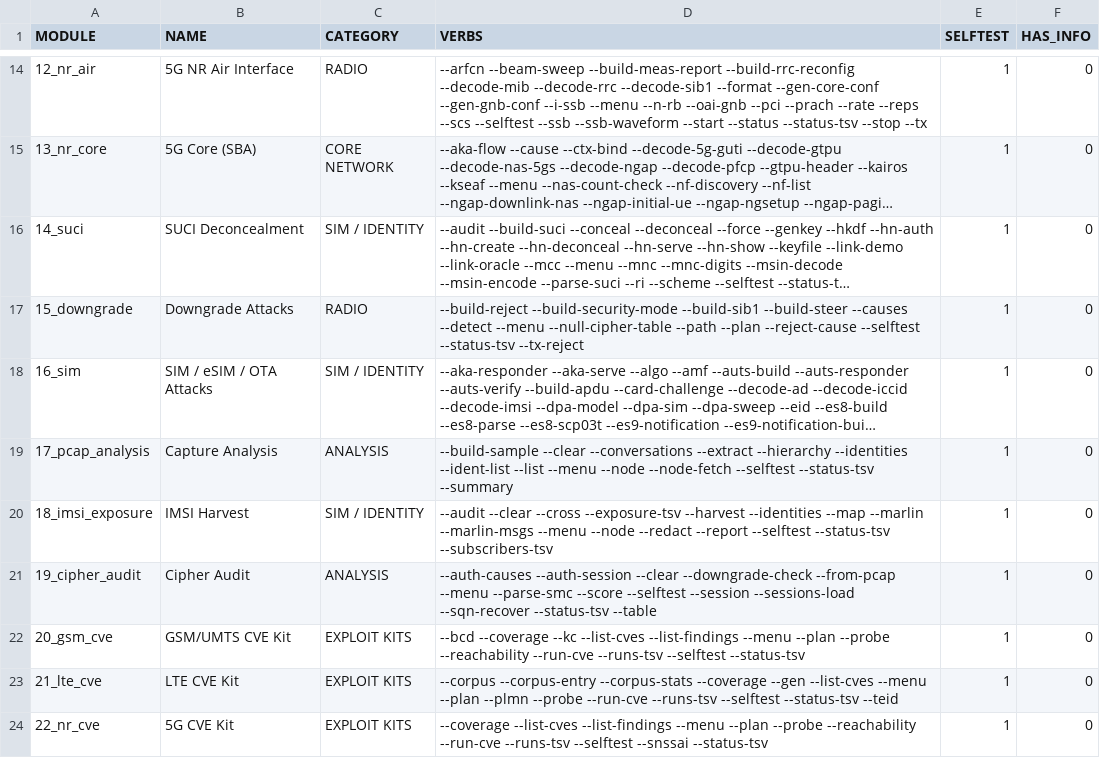
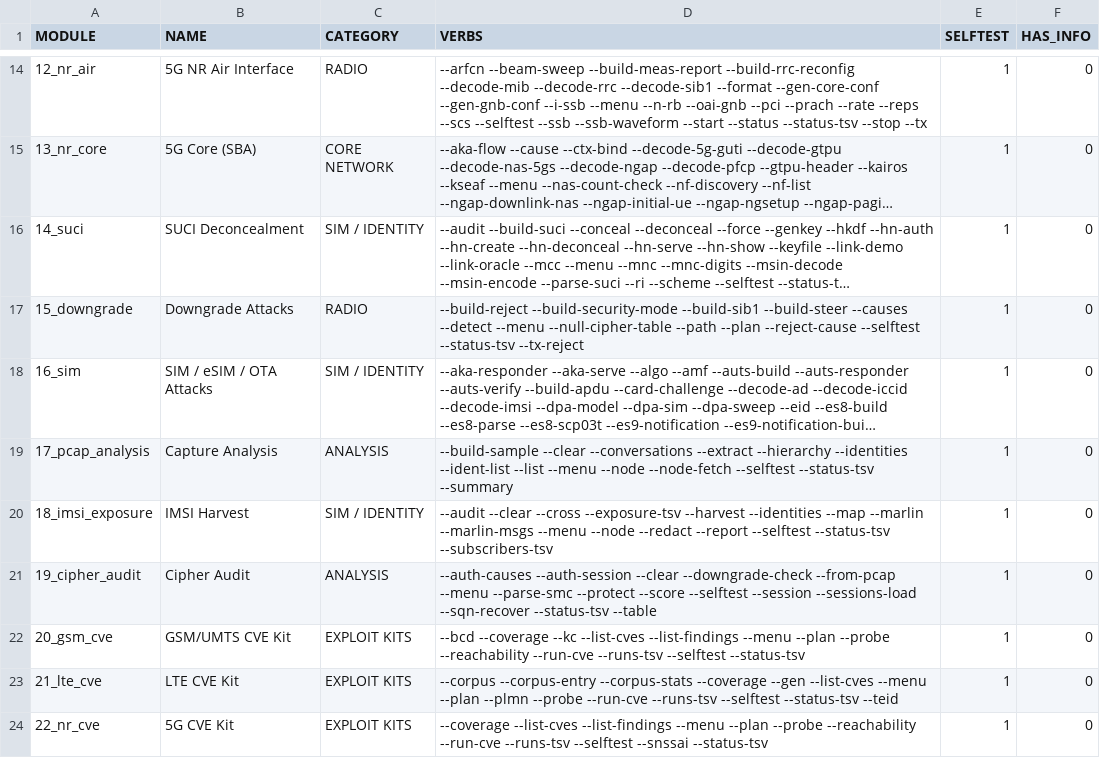
Before and after one commit to yslxotwod/IMSIsting, a TSV file: module_index.tsv, drawn as a sheet; only a part is shown, gaps mark what is left out; long unchanged cells end in ….

Commit message:
The cipher suites the audit table names are now the suites the tree can apply (1.0.99)

```diff
--- a/module_index.tsv
+++ b/module_index.tsv
@@ -20,3 +20,3 @@ MODULE	NAME	CATEGORY	VERBS	SELFTEST	HAS_INFO
 18_imsi_exposure	IMSI Harvest	SIM / IDENTITY	--audit --clear --cross --exposure-tsv --harvest --identities --map --marlin --marlin-msgs --menu --node --redact --report --selftest --status-tsv --subscribers-tsv 	1	0
-19_cipher_audit	Cipher Audit	ANALYSIS	--auth-causes --auth-session --clear --downgrade-check --from-pcap --menu --parse-smc --score --selftest --session --sessions-load --sqn-recover --status-tsv --table 	1	0
+19_cipher_audit	Cipher Audit	ANALYSIS	--auth-causes --auth-session --clear --downgrade-check --from-pcap --menu --parse-smc --protect --score --selftest --session --sessions-load --sqn-recover --status-tsv --table 	1	0
 20_gsm_cve	GSM/UMTS CVE Kit	EXPLOIT KITS	--bcd --coverage --kc --list-cves --list-findings --menu --plan --probe --reachability --run-cve --runs-tsv --selftest --status-tsv 	1	0
```
Also changed, not shown: 5 other files.
